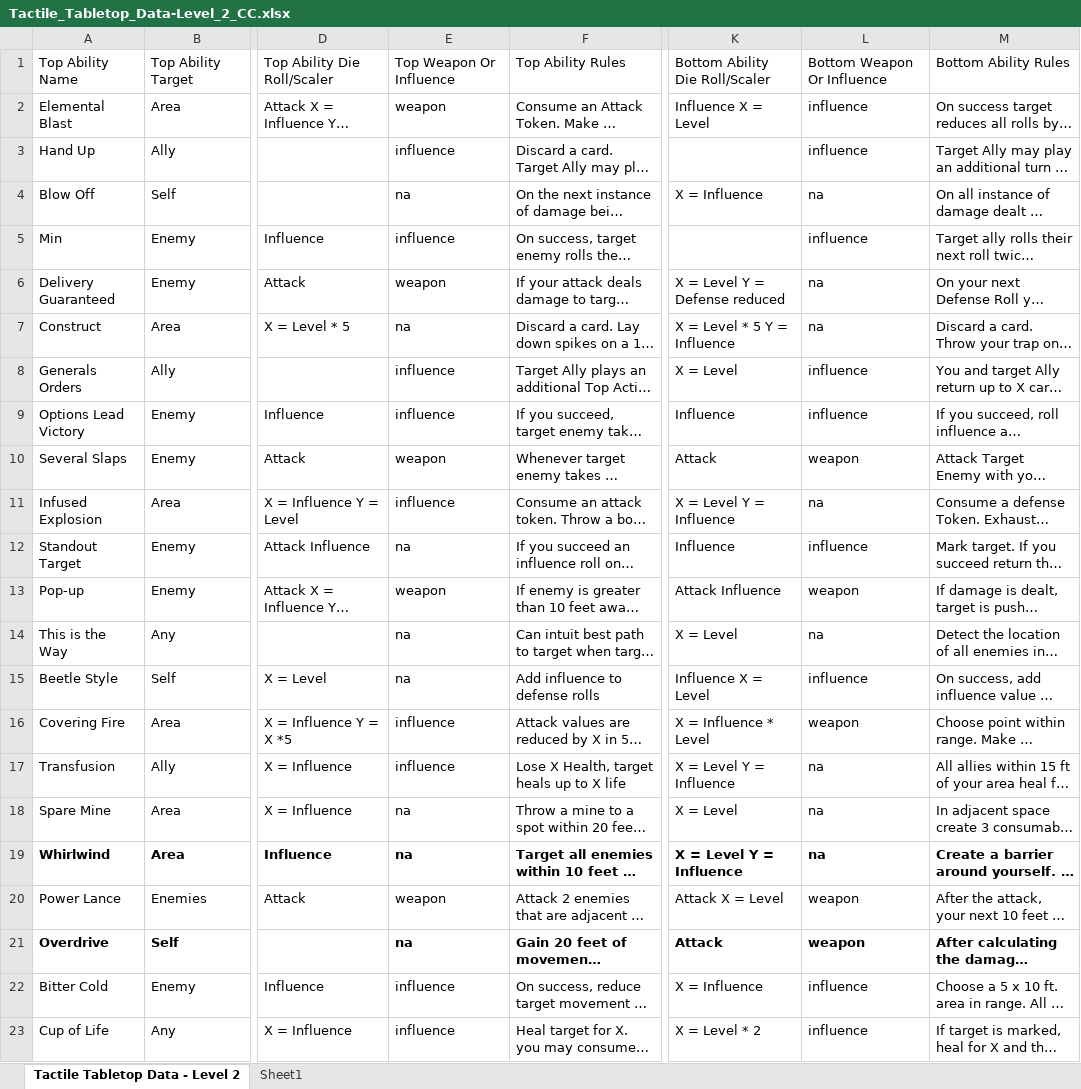
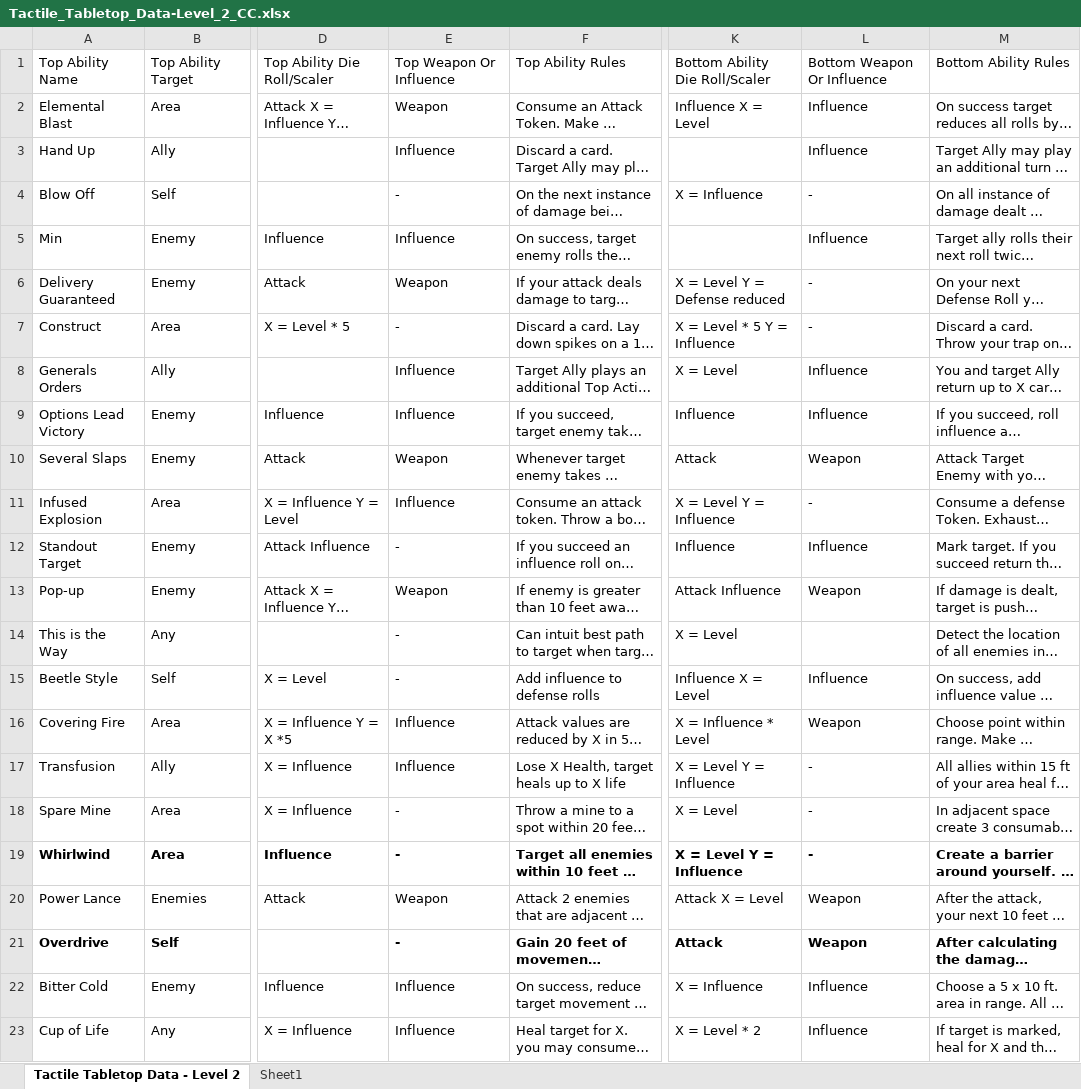
Before and after one commit to isabella232/TableTopRolePlaying_Squib, an Excel workbook: tactile_tabletop/Character Cards/Tactile_Tabletop_Data-Level_2_CC.xlsx, sheet Tactile Tabletop Data - Level 2, drawn as a sheet; only a part is shown, gaps mark what is left out; long unchanged cells end in …; values as stored, in another font and other column widths than the file's, no borders; the diff covers the shown part only; the diff names each change by its address in the sheet, - before the commit and + after, or states it on an @@ line.

```diff
--- a/tactile_tabletop/Character Cards/Tactile_Tabletop_Data-Level_2_CC.xlsx (sheet Tactile Tabletop Data - Level 2)
+++ b/tactile_tabletop/Character Cards/Tactile_Tabletop_Data-Level_2_CC.xlsx (sheet Tactile Tabletop Data - Level 2)
-E2: weapon
+E2: Weapon
-L2:L3: influence
+L2:L3: Influence
-E3: influence
+E3: Influence
-E4: na
+E4: -
-L4: na
+L4: -
-E5: influence
+E5: Influence
-L5: influence
+L5: Influence
-E6: weapon
+E6: Weapon
-L6:L7: na
+L6:L7: -
-E7: na
+E7: -
-E8:E9: influence
+E8:E9: Influence
-L8:L9: influence
+L8:L9: Influence
-E10: weapon
+E10: Weapon
-L10: weapon
+L10: Weapon
-E11: influence
+E11: Influence
-L11: na
+L11: -
-E12: na
+E12: -
-L12: influence
+L12: Influence
-E13: weapon
+E13: Weapon
-L13: weapon
+L13: Weapon
-E14:E15: na
+E14:E15: -
-L14: na
+L14: (empty)
-L15: influence
+L15: Influence
-E16:E17: influence
+E16:E17: Influence
-L16: weapon
+L16: Weapon
-L17:L19: na
+L17:L19: -
-E18:E19: na
+E18:E19: -
-E20: weapon
+E20: Weapon
-L20:L21: weapon
+L20:L21: Weapon
-E21: na
+E21: -
-E22:E23: influence
+E22:E23: Influence
-L22:L23: influence
+L22:L23: Influence
```
Also changed, not shown: 38 edited cells elsewhere in this sheet, tactile_tabletop/Character Cards/Tactile_Tabletop_Data-Level_1_CC.xlsx.
